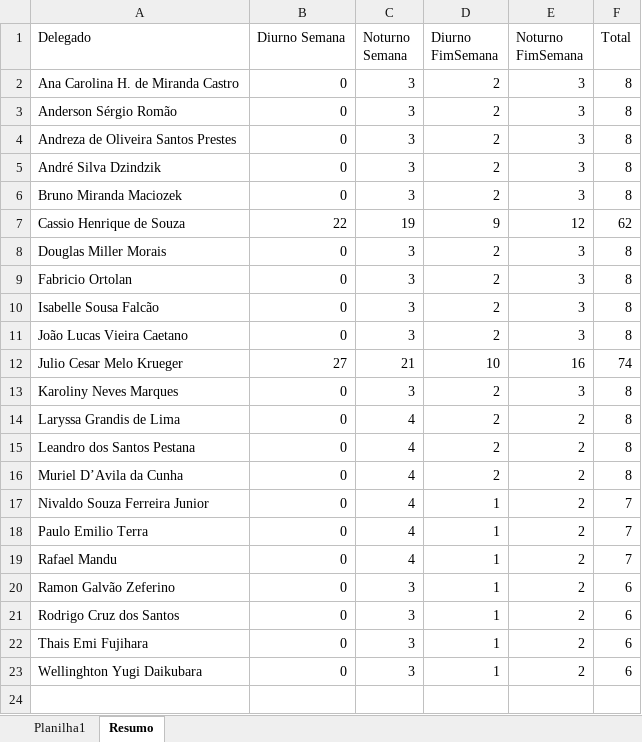
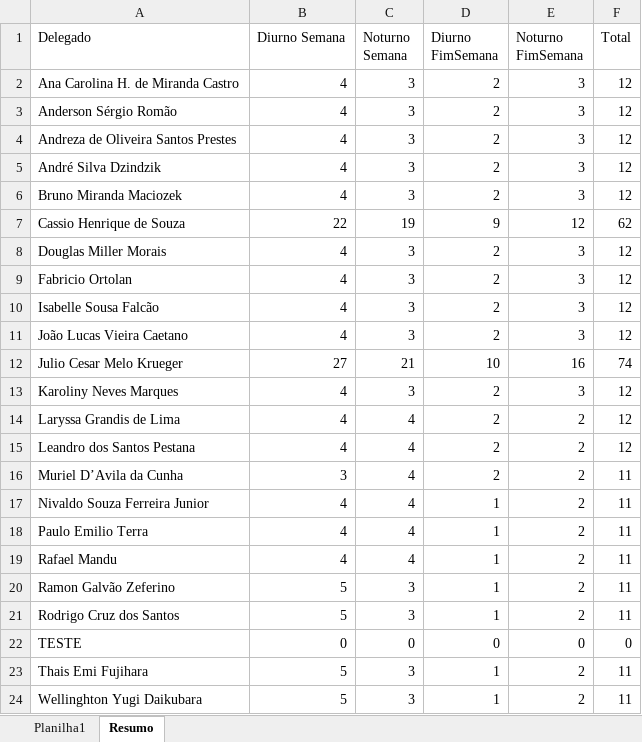
Before and after one commit to abraaozago/Escala-de-Plant-o, an Excel workbook: ESCALA_FINAL_COMPLETA.xlsx, sheet Resumo, drawn as a sheet; values as stored, in another font and other column widths than the file's, no borders; addresses are those after the commit; the diff names each change by its address in the sheet, - before the commit and + after, or states it on an @@ line.

```diff
--- a/ESCALA_FINAL_COMPLETA.xlsx (sheet Resumo)
+++ b/ESCALA_FINAL_COMPLETA.xlsx (sheet Resumo)
-B2:B6 (Diurno Semana): 0
+B2:B6 (Diurno Semana): 4
-F2:F6 (Total): 8
+F2:F6 (Total): 12
-B8:B11 (Diurno Semana): 0
+B8:B11 (Diurno Semana): 4
-F8:F11 (Total): 8
+F8:F11 (Total): 12
-B13:B15 (Diurno Semana): 0
+B13:B15 (Diurno Semana): 4
-F13:F15 (Total): 8
+F13:F15 (Total): 12
-B16 (Diurno Semana): 0
+B16 (Diurno Semana): 3
-F16 (Total): 8
+F16 (Total): 11
-B17:B19 (Diurno Semana): 0
+B17:B19 (Diurno Semana): 4
-F17:F19 (Total): 7
+F17:F19 (Total): 11
-B20:B21 (Diurno Semana): 0
+B20:B21 (Diurno Semana): 5
-F20:F21 (Total): 6
+F20:F21 (Total): 11
+row 22: TESTE | 0 | 0 | 0 | 0 | 0
-B23:B24 (Diurno Semana): 0
+B23:B24 (Diurno Semana): 5
-F23:F24 (Total): 6
+F23:F24 (Total): 11
```
Also changed, not shown: sheet Planilha1, Delegados.xlsx, 30 other files.
